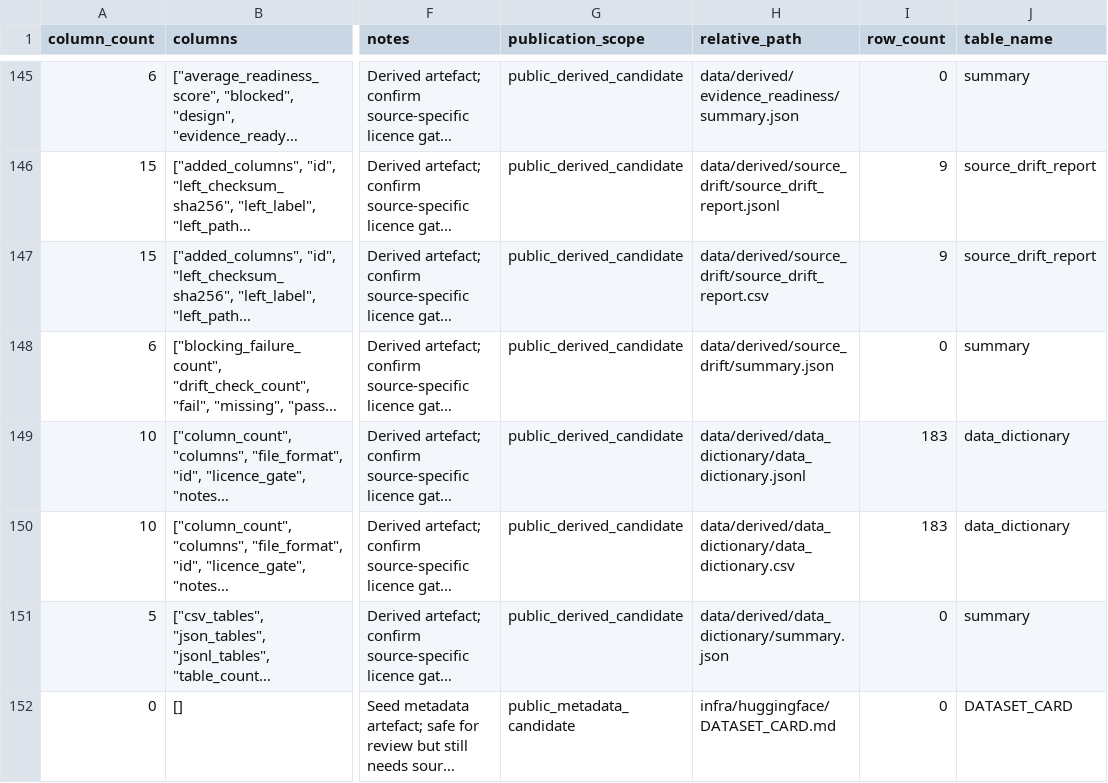
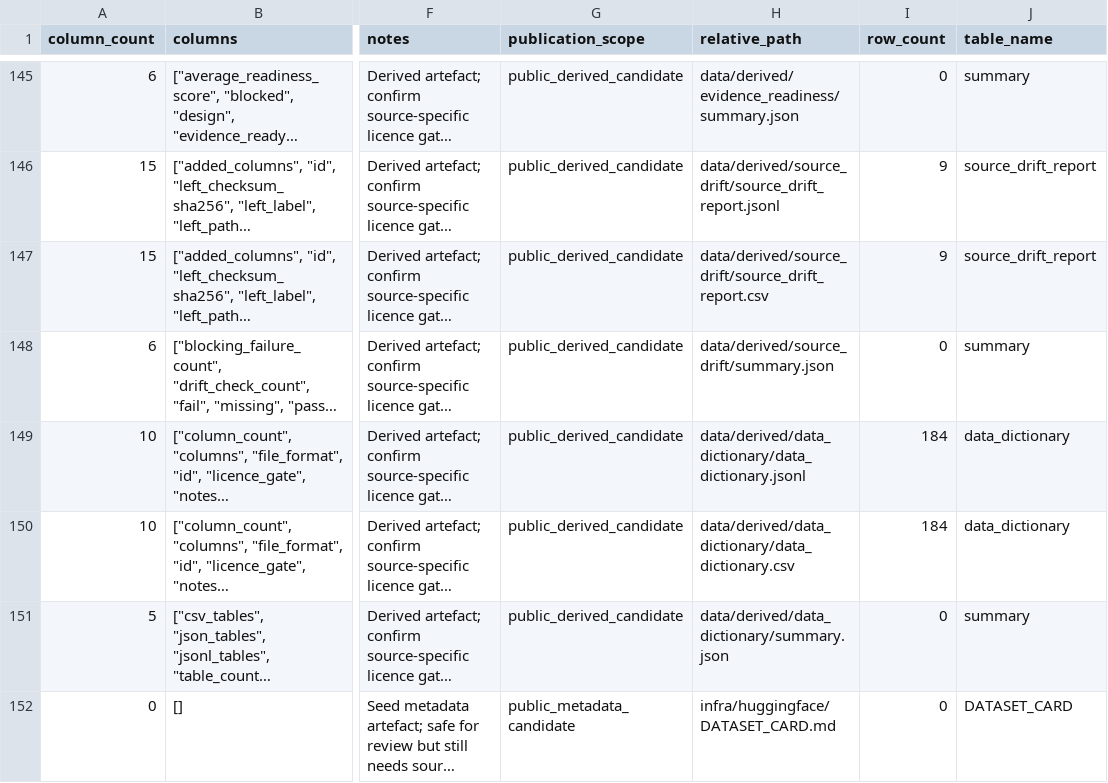
Before and after one commit to edithatogo/reimbursement-atlas, a CSV file: data/derived/seed_lake/data_dictionary/data_dictionary.csv, drawn as a sheet; only a part is shown, gaps mark what is left out; long unchanged cells end in …; the diff covers the shown part only; the diff names each change by its address in the sheet, - before the commit and + after, or states it on an @@ line.

```diff
--- a/data/derived/seed_lake/data_dictionary/data_dictionary.csv
+++ b/data/derived/seed_lake/data_dictionary/data_dictionary.csv
-I149:I150 (row_count): 183
+I149:I150 (row_count): 184
```
Also changed, not shown: 1 added row and 2 edited cells elsewhere in this file, apps/dashboard/public/data/local_quality_gates.csv, apps/dashboard/public/data/release_gates.csv, 26 other files.
